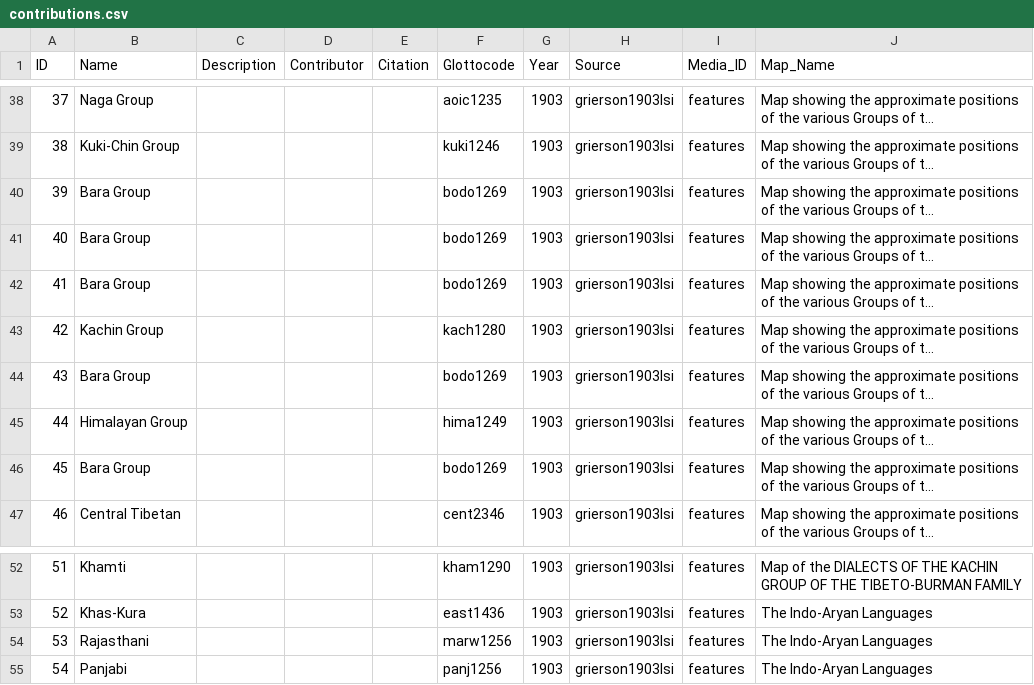
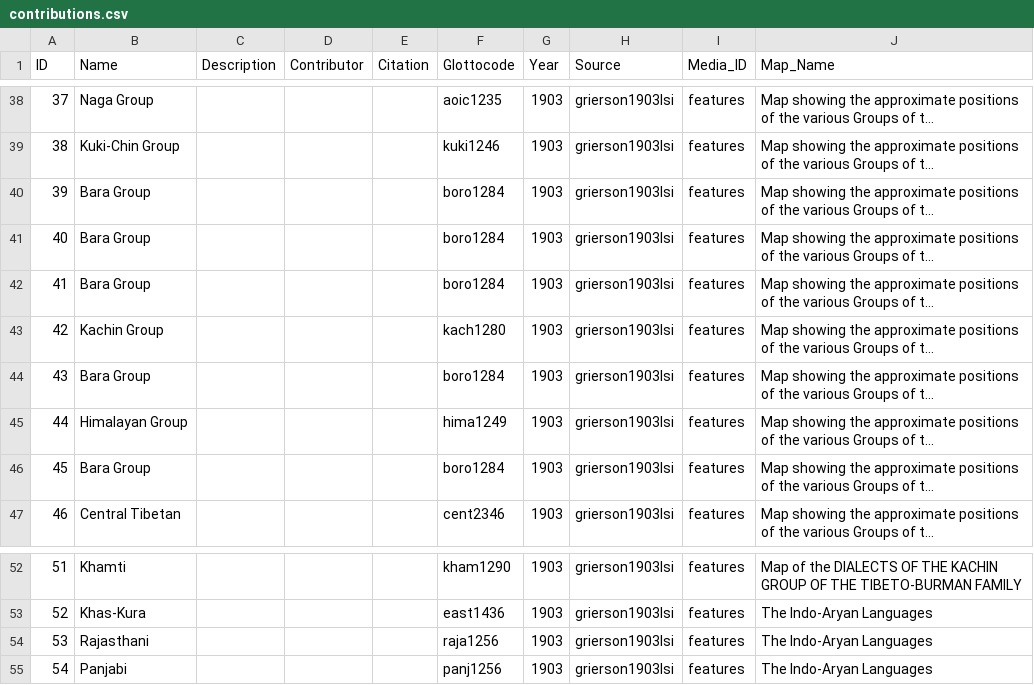
Before and after one commit to Glottography/grierson1903lsi, a CSV file: cldf/contributions.csv, drawn as a sheet; only a part is shown, gaps mark what is left out; long unchanged cells end in …; the diff names each change by its address in the sheet, - before the commit and + after, or states it on an @@ line.

```diff
--- a/cldf/contributions.csv
+++ b/cldf/contributions.csv
-F40:F42 (Glottocode): bodo1269
+F40:F42 (Glottocode): boro1284
-F44 (Glottocode): bodo1269
+F44 (Glottocode): boro1284
-F46 (Glottocode): bodo1269
+F46 (Glottocode): boro1284
-F54 (Glottocode): marw1256
+F54 (Glottocode): raja1256
```
Also changed, not shown: cldf/languages.csv, etc/dsalmaps.csv, 7 other files.
